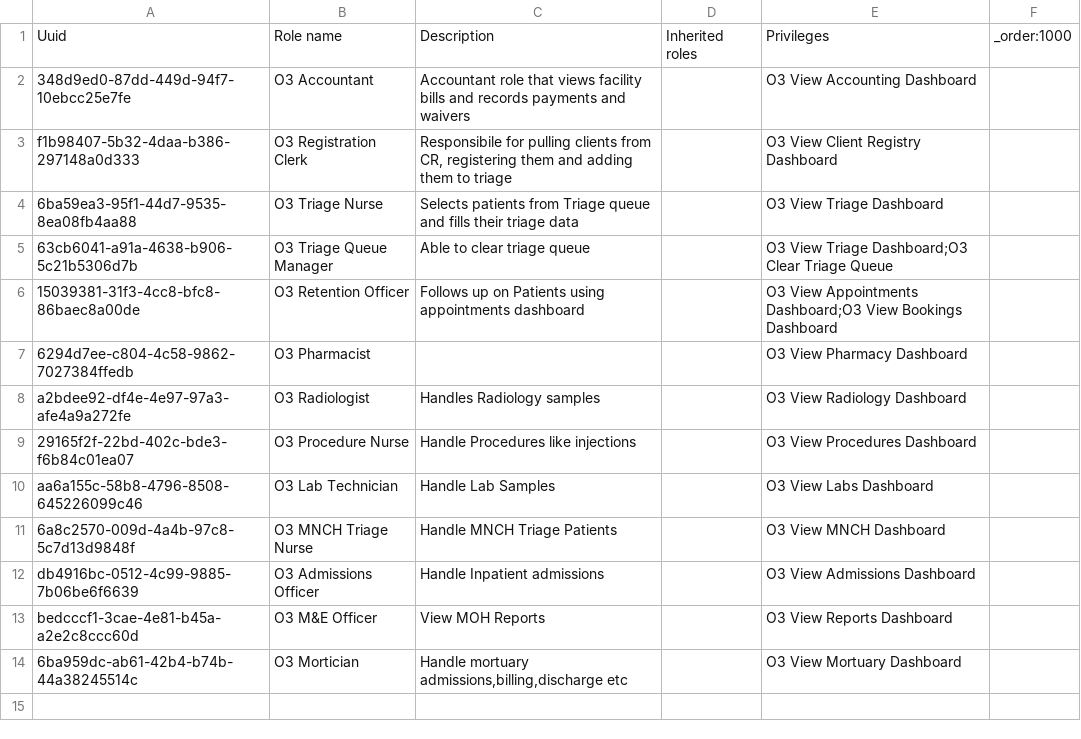
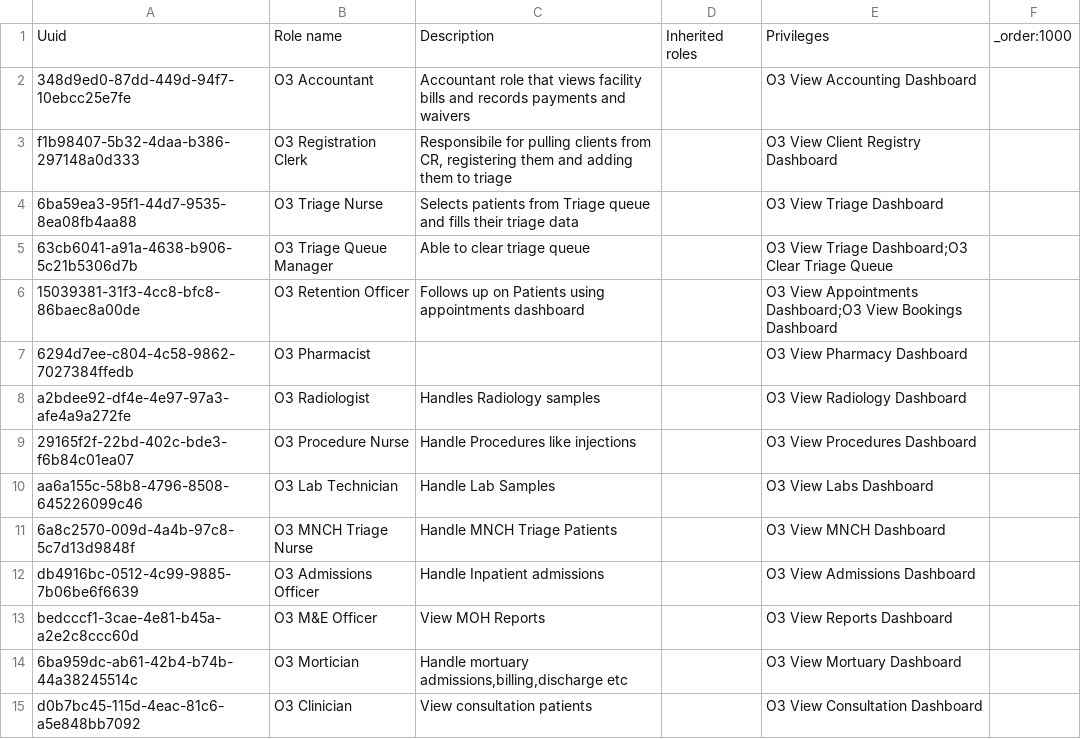
Before and after one commit to maikofelix47/openmrs-content-amrs, a CSV file: configuration/backend_configuration/roles/workflow_roles.csv, drawn as a sheet; the diff names each change by its address in the sheet, - before the commit and + after, or states it on an @@ line.

Commit message:
(feat) Add Clinician role and view consultation privilege (#161)

```diff
--- a/configuration/backend_configuration/roles/workflow_roles.csv
+++ b/configuration/backend_configuration/roles/workflow_roles.csv
+row 15: d0b7bc45-115d-4eac-81c6-a5e848bb7092 | O3 Clinician | View consultation patients |  | O3 View Consultation Dashboard
```
Also changed, not shown: configuration/backend_configuration/privileges/workflow_privileges.csv.
